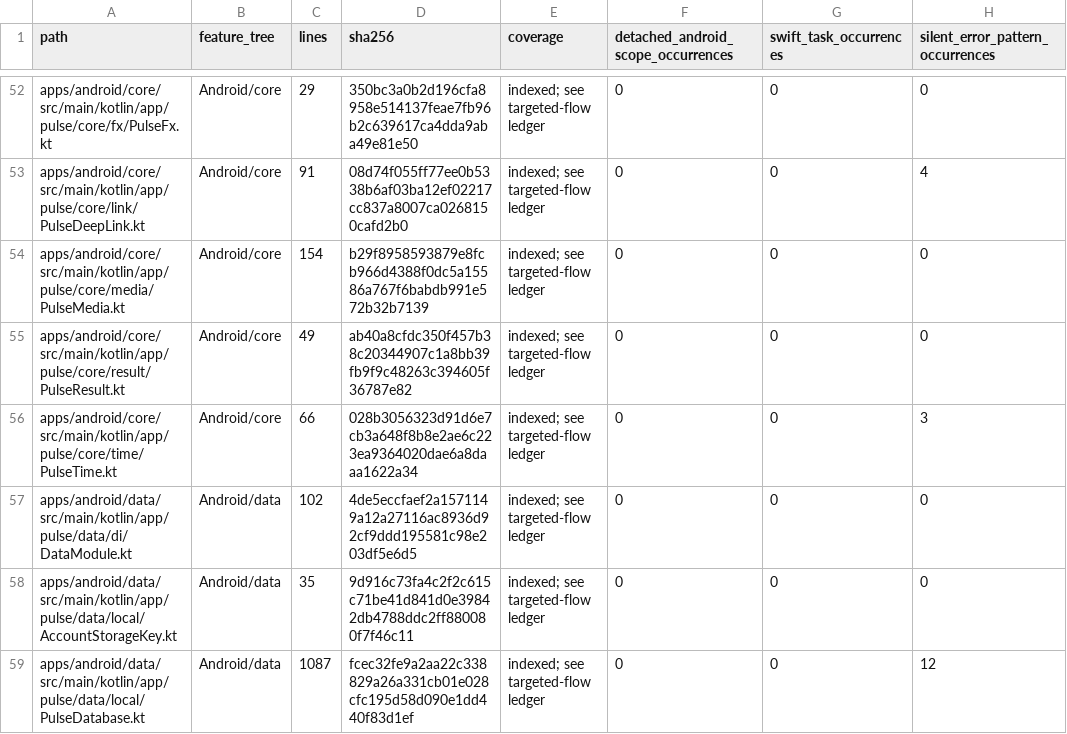
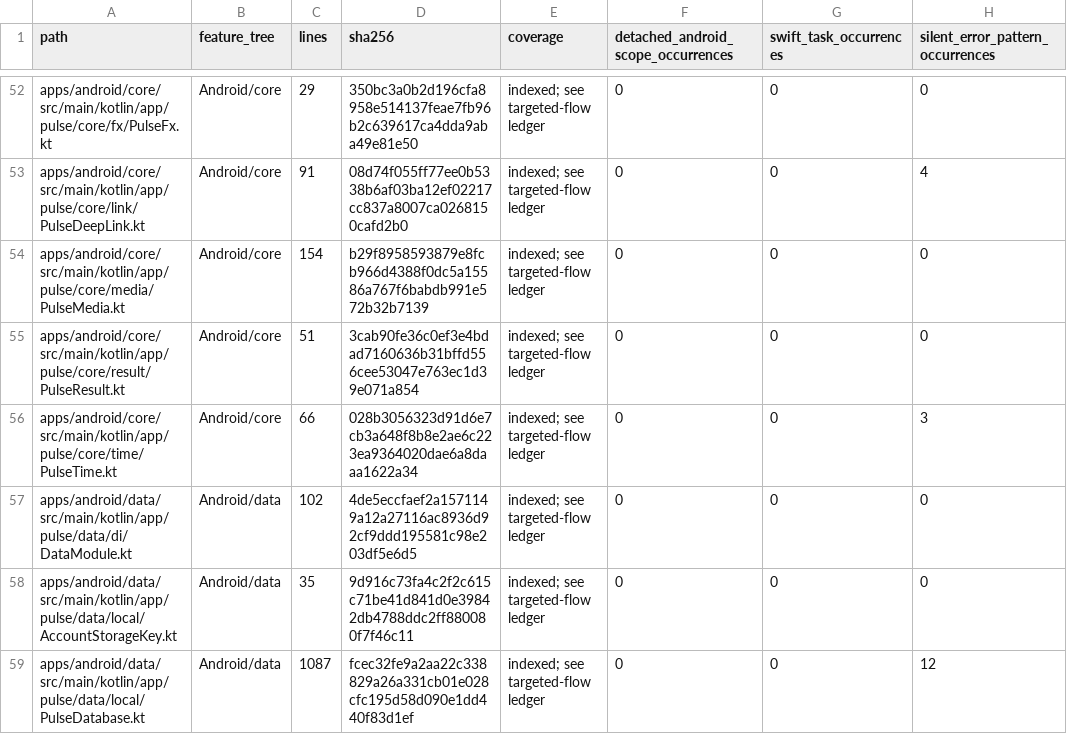
Before and after one commit to GrapseeAgency/the-mystrious-chat-app, a CSV file: docs/NATIVE-SOURCE-INVENTORY.csv, drawn as a sheet; only a part is shown, gaps mark what is left out; the diff covers the shown part only; the diff names each change by its address in the sheet, - before the commit and + after, or states it on an @@ line.

```diff
--- a/docs/NATIVE-SOURCE-INVENTORY.csv
+++ b/docs/NATIVE-SOURCE-INVENTORY.csv
-C55 (lines): 49
+C55 (lines): 51
-D55 (sha256): ab40a8cfdc350f457b38c20344907c1a8bb39fb9f9c48263c394605f36787e82
+D55 (sha256): 3cab90fe36c0ef3e4bdad7160636b31bffd556cee53047e763ec1d39e071a854
```
Also changed, not shown: 31 edited cells elsewhere in this file, 26 other files.
